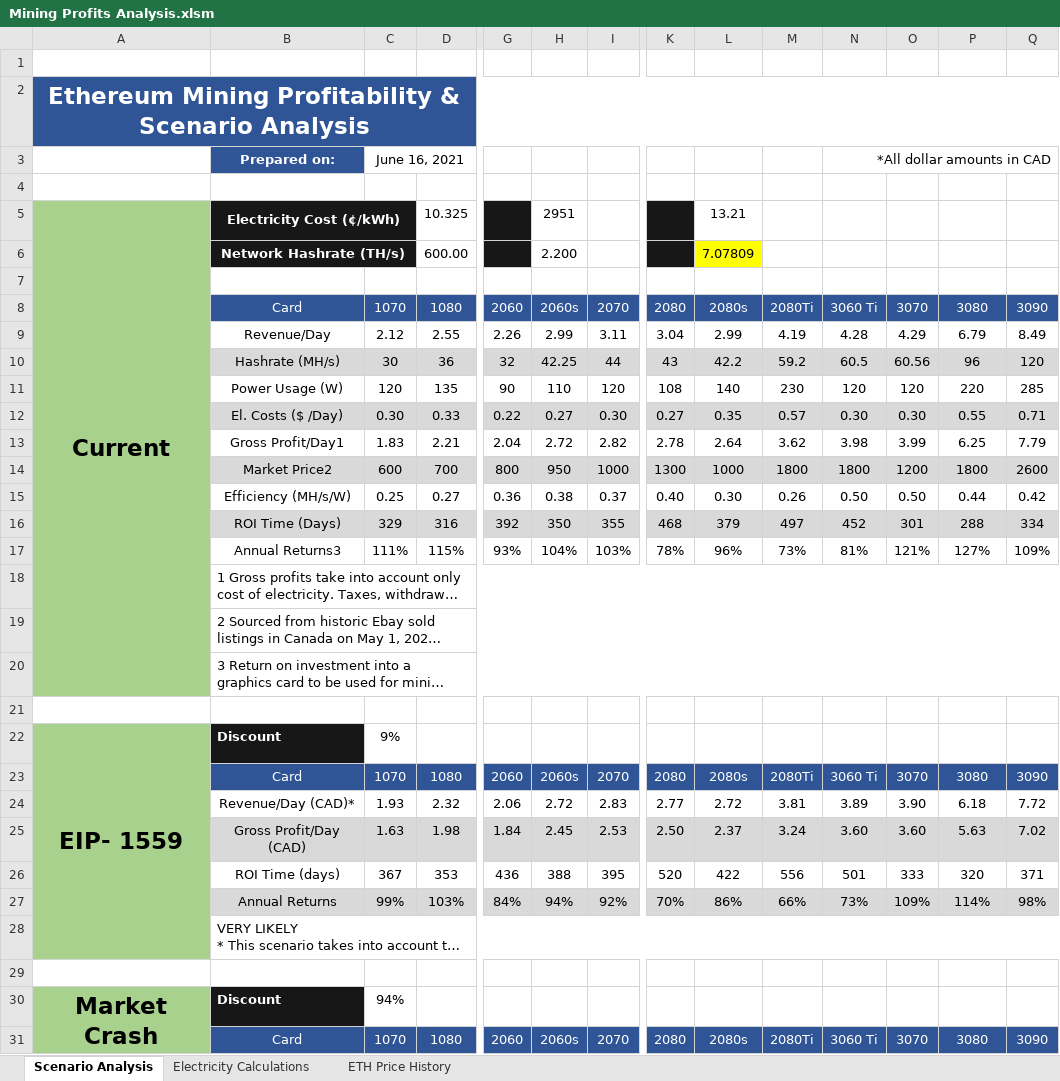
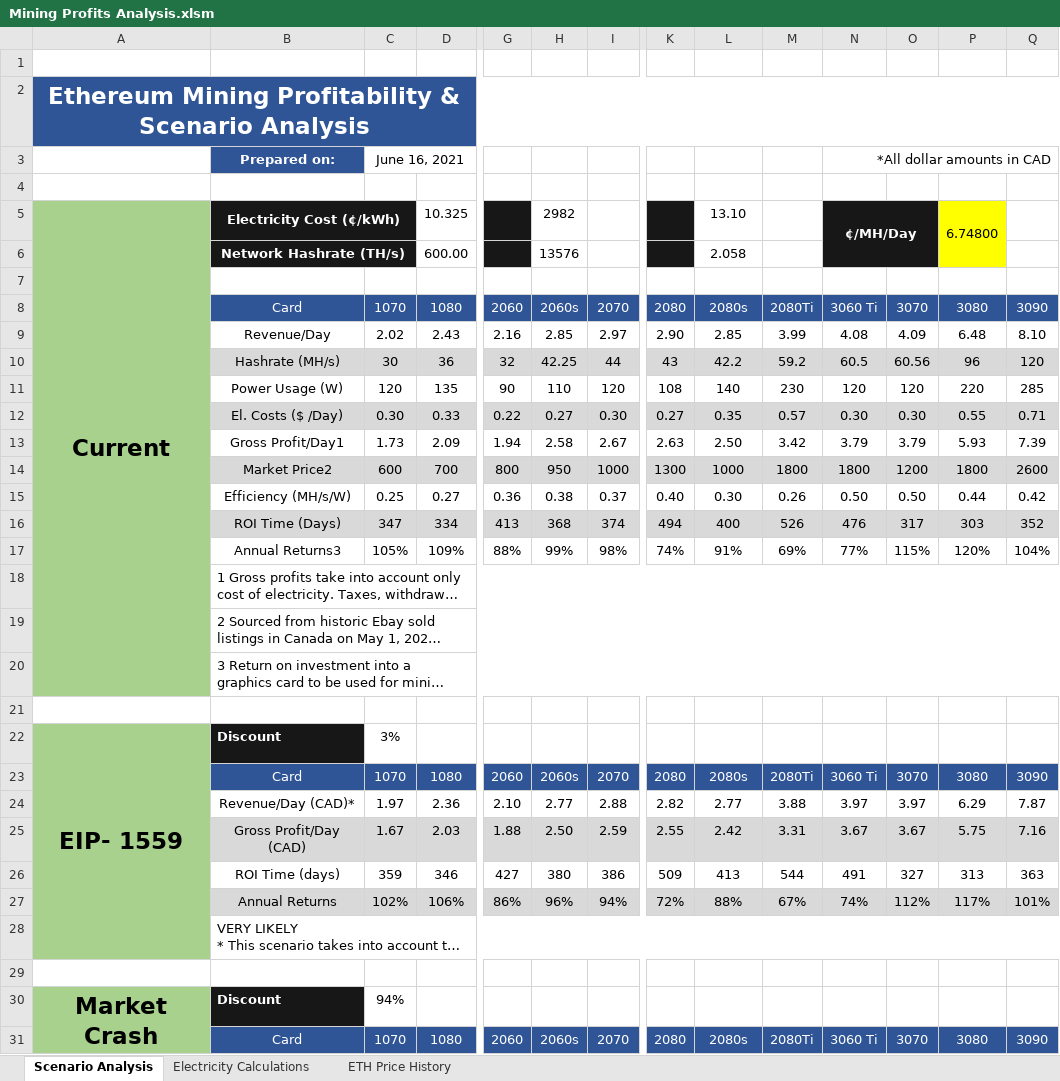
Before and after one commit to HoTofu/eth-gpu-mining-profitability, an Excel workbook: Mining Profits Analysis.xlsm, sheet Scenario Analysis, drawn as a sheet; only a part is shown, gaps mark what is left out; long unchanged cells end in …; values as stored, in another font and other column widths than the file's, no borders; charts and pictures not drawn; removed rows and columns are numbered as before the commit, all else as after; rows hold the shown columns only; the diff covers the shown part only; the diff names each change by its address in the sheet, - before the commit and + after, or states it on an @@ line.

Commit message:
Update Mining Profits Analysis.xlsm

```diff
--- a/Mining Profits Analysis.xlsm (sheet Scenario Analysis)
+++ b/Mining Profits Analysis.xlsm (sheet Scenario Analysis)
-H5: 2951
+H5: 2982
-L5: 13.21
+L5: 13.10
-N5: (empty)
+N5: ¢/MH/Day
-N5:O5 fill: none
+N5:O5 fill: #181717
+N5:O6 merged
-P5: (empty)
+P5: 6.74800
-P5 fill: none
+P5 fill: #FFFF00
+P5:P6 merged
-row 6:  | Network Hashrate (TH/s) |  | 600.00 |  | 2.200 |  |  | 7.07809
+row 6:  | Network Hashrate (TH/s) |  | 600.00 |  | 13576 |  |  | 2.058
-row 9:  | Revenue/Day | 2.12 | 2.55 | 2.26 | 2.99 | 3.11 | 3.04 | 2.99 | 4.19 | 4.28 | 4.29 | 6.79 | 8.49
+row 9:  | Revenue/Day | 2.02 | 2.43 | 2.16 | 2.85 | 2.97 | 2.90 | 2.85 | 3.99 | 4.08 | 4.09 | 6.48 | 8.10
-row 13:  | Gross Profit/Day1 | 1.83 | 2.21 | 2.04 | 2.72 | 2.82 | 2.78 | 2.64 | 3.62 | 3.98 | 3.99 | 6.25 | 7.79
+row 13:  | Gross Profit/Day1 | 1.73 | 2.09 | 1.94 | 2.58 | 2.67 | 2.63 | 2.50 | 3.42 | 3.79 | 3.79 | 5.93 | 7.39
-row 16:  | ROI Time (Days) | 329 | 316 | 392 | 350 | 355 | 468 | 379 | 497 | 452 | 301 | 288 | 334
-row 17:  | Annual Returns3 | 111% | 115% | 93% | 104% | 103% | 78% | 96% | 73% | 81% | 121% | 127% | 109%
+row 16:  | ROI Time (Days) | 347 | 334 | 413 | 368 | 374 | 494 | 400 | 526 | 476 | 317 | 303 | 352
+row 17:  | Annual Returns3 | 105% | 109% | 88% | 99% | 98% | 74% | 91% | 69% | 77% | 115% | 120% | 104%
-C22: 9%
+C22: 3%
-row 24:  | Revenue/Day (CAD)* | 1.93 | 2.32 | 2.06 | 2.72 | 2.83 | 2.77 | 2.72 | 3.81 | 3.89 | 3.90 | 6.18 | 7.72
-row 25:  | Gross Profit/Day (CAD) | 1.63 | 1.98 | 1.84 | 2.45 | 2.53 | 2.50 | 2.37 | 3.24 | 3.60 | 3.60 | 5.63 | 7.02
-row 26:  | ROI Time (days) | 367 | 353 | 436 | 388 | 395 | 520 | 422 | 556 | 501 | 333 | 320 | 371
-row 27:  | Annual Returns | 99% | 103% | 84% | 94% | 92% | 70% | 86% | 66% | 73% | 109% | 114% | 98%
+row 24:  | Revenue/Day (CAD)* | 1.97 | 2.36 | 2.10 | 2.77 | 2.88 | 2.82 | 2.77 | 3.88 | 3.97 | 3.97 | 6.29 | 7.87
+row 25:  | Gross Profit/Day (CAD) | 1.67 | 2.03 | 1.88 | 2.50 | 2.59 | 2.55 | 2.42 | 3.31 | 3.67 | 3.67 | 5.75 | 7.16
+row 26:  | ROI Time (days) | 359 | 346 | 427 | 380 | 386 | 509 | 413 | 544 | 491 | 327 | 313 | 363
+row 27:  | Annual Returns | 102% | 106% | 86% | 96% | 94% | 72% | 88% | 67% | 74% | 112% | 117% | 101%
```
Also changed, not shown: 6 added rows, 6 removed rows and 5 edited cells elsewhere in this sheet, charts or pictures.
